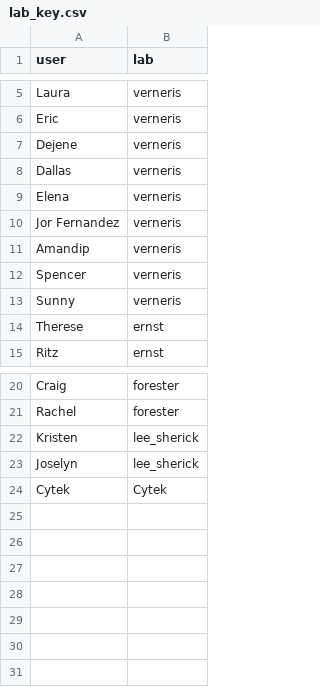
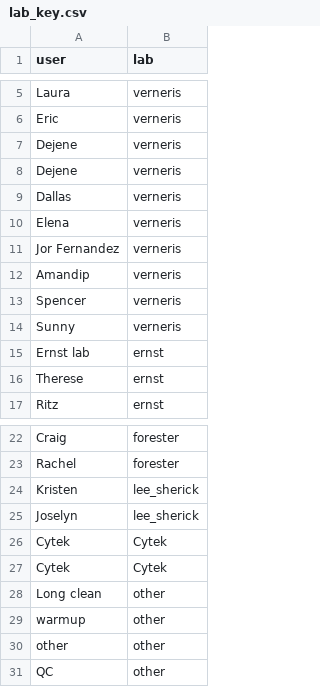
Before and after one commit to EricHoffmeyer/cytek_management, a CSV file: lab_key.csv, drawn as a sheet; only a part is shown, gaps mark what is left out.

```diff
--- a/lab_key.csv
+++ b/lab_key.csv
@@ -7,2 +7,3 @@ Eric,verneris
 Dejene,verneris
+Dejene,verneris
 Dallas,verneris
@@ -13,2 +14,3 @@ Spencer,verneris
 Sunny,verneris
+Ernst lab,ernst
 Therese,ernst
@@ -24 +26,6 @@ Joselyn,lee_sherick
 Cytek,Cytek
+Cytek,Cytek
+Long clean,other
+warmup,other
+other,other
+QC,other
```
Also changed, not shown: 1 other file.
